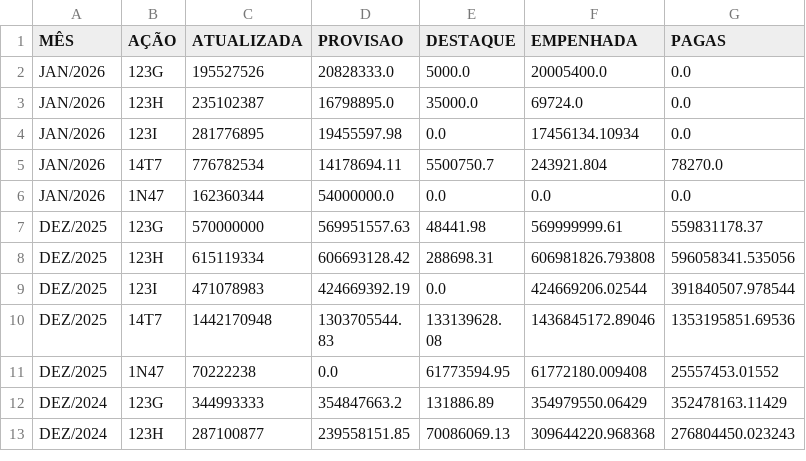
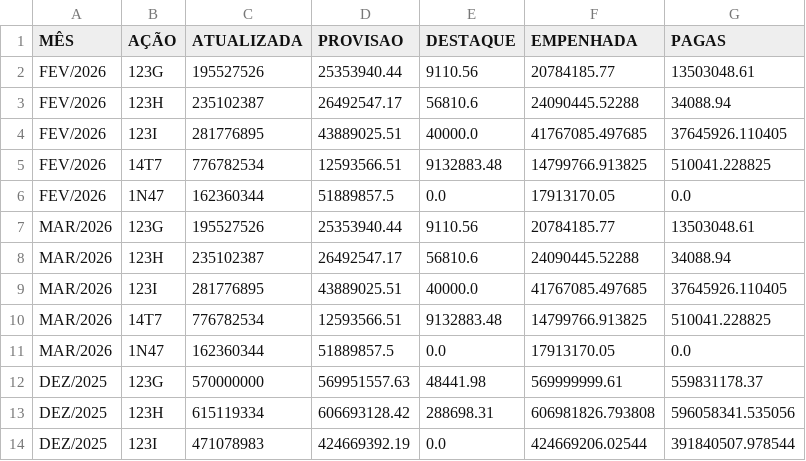
Before and after one commit to viniciuswood14/robo-dou-16dez, a CSV file: pac_data.csv, drawn as a sheet; only a part is shown; the shorter side is filled out with more unchanged rows.

```diff
--- a/pac_data.csv
+++ b/pac_data.csv
@@ -1,7 +1,12 @@
 MÊS;AÇÃO;ATUALIZADA;PROVISAO;DESTAQUE;EMPENHADA;PAGAS
-JAN/2026;123G;195527526;20828333.0;5000.0;20005400.0;0.0
-JAN/2026;123H;235102387;16798895.0;35000.0;69724.0;0.0
-JAN/2026;123I;281776895;19455597.98;0.0;17456134.10934;0.0
-JAN/2026;14T7;776782534;14178694.11;5500750.7;243921.804;78270.0
-JAN/2026;1N47;162360344;54000000.0;0.0;0.0;0.0
+FEV/2026;123G;195527526;25353940.44;9110.56;20784185.77;13503048.61
+FEV/2026;123H;235102387;26492547.17;56810.6;24090445.52288;34088.94
+FEV/2026;123I;281776895;43889025.51;40000.0;41767085.497685;37645926.110405
+FEV/2026;14T7;776782534;12593566.51;9132883.48;14799766.913825;510041.228825
+FEV/2026;1N47;162360344;51889857.5;0.0;17913170.05;0.0
+MAR/2026;123G;195527526;25353940.44;9110.56;20784185.77;13503048.61
+MAR/2026;123H;235102387;26492547.17;56810.6;24090445.52288;34088.94
+MAR/2026;123I;281776895;43889025.51;40000.0;41767085.497685;37645926.110405
+MAR/2026;14T7;776782534;12593566.51;9132883.48;14799766.913825;510041.228825
+MAR/2026;1N47;162360344;51889857.5;0.0;17913170.05;0.0
 DEZ/2025;123G;570000000;569951557.63;48441.98;569999999.61;559831178.37
```
